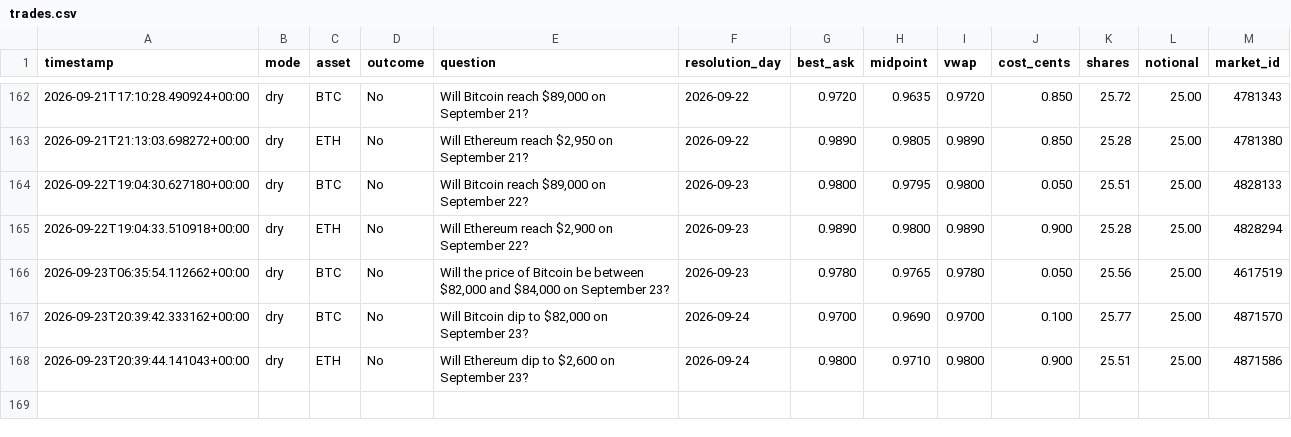
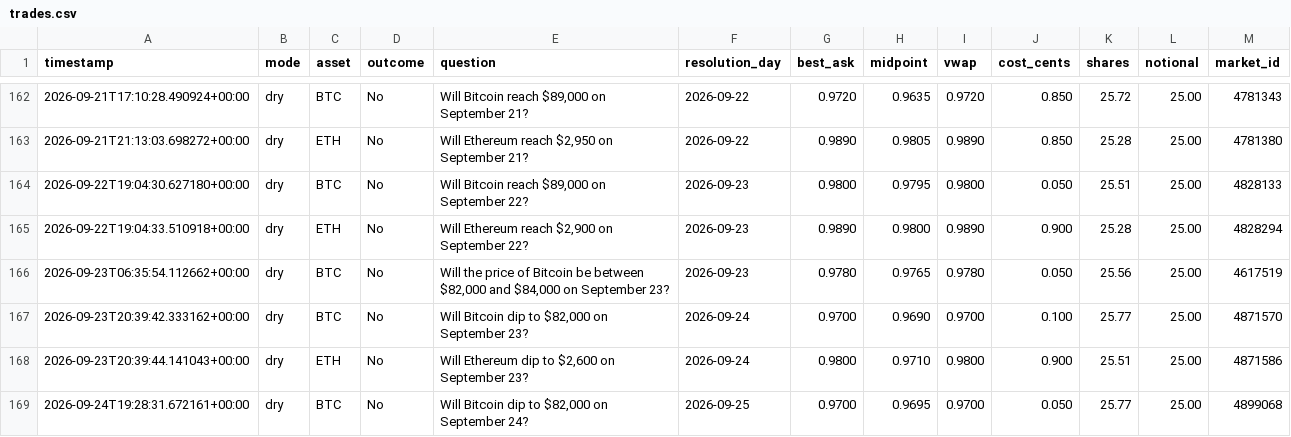
Before and after one commit to Roar-Coin/hindsight-bot, a CSV file: trades.csv, drawn as a sheet; only a part is shown, gaps mark what is left out.

```diff
--- a/trades.csv
+++ b/trades.csv
@@ -168 +168,2 @@ timestamp,mode,asset,outcome,question,resolution_day,best_ask,midpoint,vwap,cost
 2026-09-23T20:39:44.141043+00:00,dry,ETH,No,"Will Ethereum dip to $2,600 on September 23?",2026-09-24,0.9800,0.9710,0.9800,0.900,25.51,25.00,4871586
+2026-09-24T19:28:31.672161+00:00,dry,BTC,No,"Will Bitcoin dip to $82,000 on September 24?",2026-09-25,0.9700,0.9695,0.9700,0.050,25.77,25.00,4899068
```
Also changed, not shown: 1 other file.
